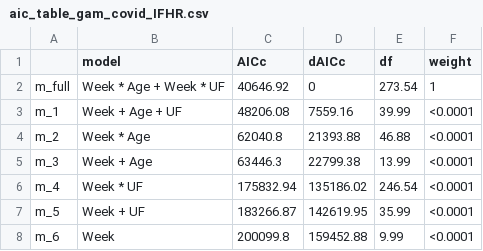
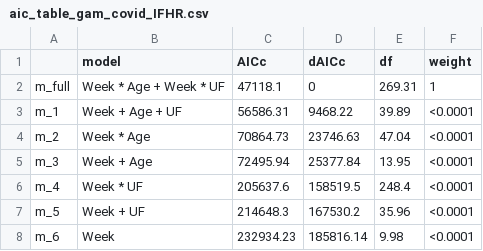
Before and after one commit to covid19br/IHFR_manuscript, a CSV file: outputs/aic_table_gam_covid_IFHR.csv, drawn as a sheet.

Commit message:
updating model results after running gam with the most recent data table

```diff
--- a/outputs/aic_table_gam_covid_IFHR.csv
+++ b/outputs/aic_table_gam_covid_IFHR.csv
@@ -1,8 +1,8 @@
 "","model","AICc","dAICc","df","weight"
-"m_full","Week * Age + Week * UF",40646.92,0,273.54,"1"
-"m_1","Week + Age + UF",48206.08,7559.16,39.99,"<0.0001"
-"m_2","Week * Age",62040.8,21393.88,46.88,"<0.0001"
-"m_3","Week + Age",63446.3,22799.38,13.99,"<0.0001"
-"m_4","Week * UF",175832.94,135186.02,246.54,"<0.0001"
-"m_5","Week + UF",183266.87,142619.95,35.99,"<0.0001"
-"m_6","Week",200099.8,159452.88,9.99,"<0.0001"
+"m_full","Week * Age + Week * UF",47118.1,0,269.31,"1"
+"m_1","Week + Age + UF",56586.31,9468.22,39.89,"<0.0001"
+"m_2","Week * Age",70864.73,23746.63,47.04,"<0.0001"
+"m_3","Week + Age",72495.94,25377.84,13.95,"<0.0001"
+"m_4","Week * UF",205637.6,158519.5,248.4,"<0.0001"
+"m_5","Week + UF",214648.3,167530.2,35.96,"<0.0001"
+"m_6","Week",232934.23,185816.14,9.98,"<0.0001"
```
Also changed, not shown: 1 other file.
